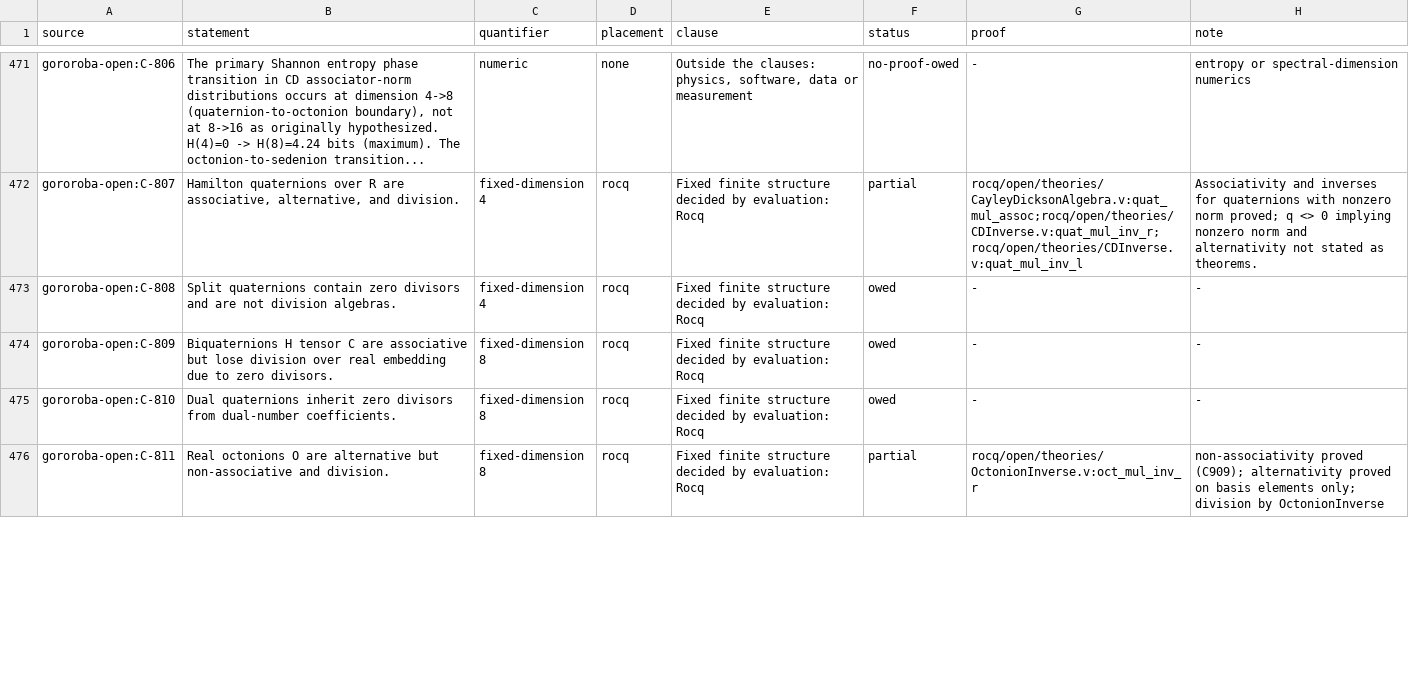
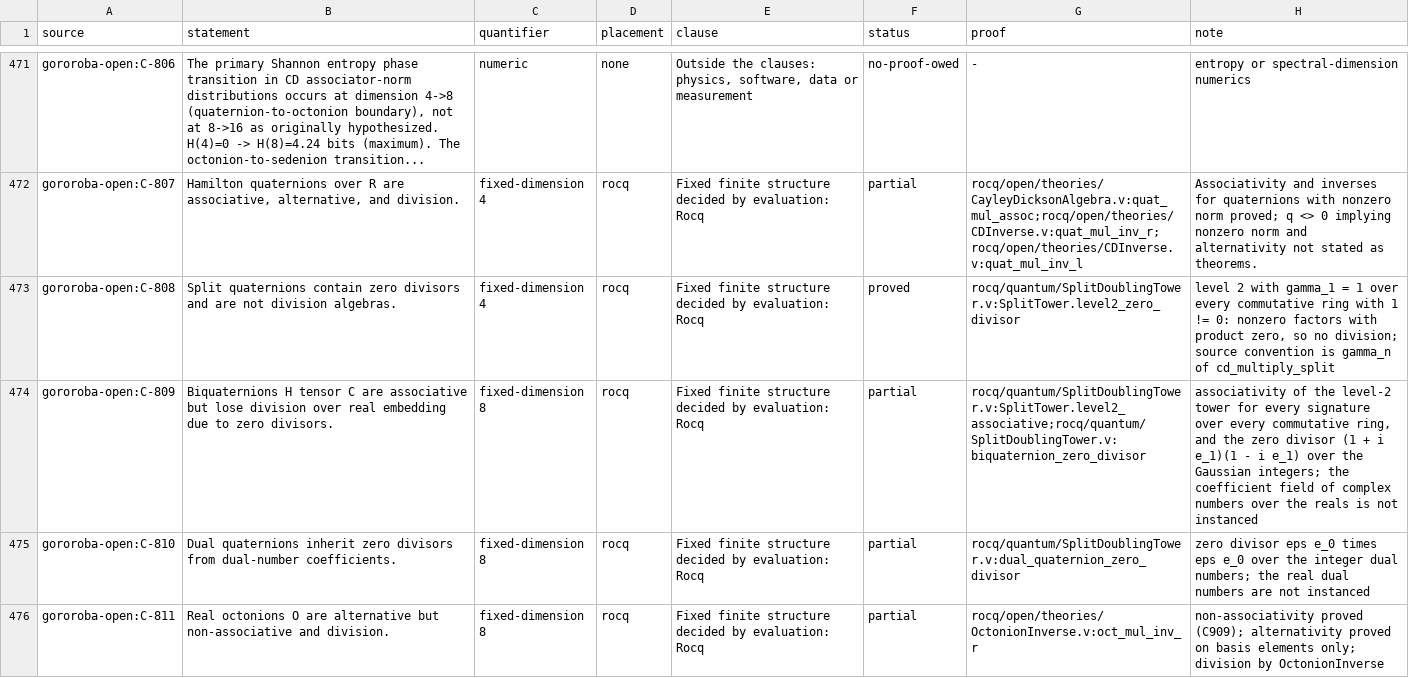
Before and after one commit to Oichkatzelesfrettschen/gororoba-math, a TSV file: ci/claims/ledger.tsv, drawn as a sheet; only a part is shown, gaps mark what is left out; the diff covers the shown part only.

Commit message:
rocq: split Cayley-Dickson tower with signature gamma
Defines the pair tower with a per-level signature over a commutative
ring and proves zero divisors, level-2 associativity and level-3
alternativity, plus the integer tables of the all-plus level-3 tower
(basis squares, 24 negative entries, 52 zero-product blade pairs).
Compiles under -w all,+default and passes rocq check; eight ledger rows
move to proved or partial.

```diff
--- a/ci/claims/ledger.tsv
+++ b/ci/claims/ledger.tsv
@@ -472,5 +472,5 @@ gororoba-open:C-806	The primary Shannon entropy phase transition in CD associato
 gororoba-open:C-807	Hamilton quaternions over R are associative, alternative, and division.	fixed-dimension 4	rocq	Fixed finite structure decided by evaluation: Rocq	partial	rocq/open/theories/CayleyDicksonAlgebra.v:quat_mul_assoc;rocq/open/theories/CDInverse.v:quat_mul_inv_r;rocq/open/theories/CDInverse.v:quat_mul_inv_l	Associativity and inverses for quaternions with nonzero norm proved; q <> 0 implying nonzero norm and alternativity not stated as theorems.
-gororoba-open:C-808	Split quaternions contain zero divisors and are not division algebras.	fixed-dimension 4	rocq	Fixed finite structure decided by evaluation: Rocq	owed	-	-
-gororoba-open:C-809	Biquaternions H tensor C are associative but lose division over real embedding due to zero divisors.	fixed-dimension 8	rocq	Fixed finite structure decided by evaluation: Rocq	owed	-	-
-gororoba-open:C-810	Dual quaternions inherit zero divisors from dual-number coefficients.	fixed-dimension 8	rocq	Fixed finite structure decided by evaluation: Rocq	owed	-	-
+gororoba-open:C-808	Split quaternions contain zero divisors and are not division algebras.	fixed-dimension 4	rocq	Fixed finite structure decided by evaluation: Rocq	proved	rocq/quantum/SplitDoublingTower.v:SplitTower.level2_zero_divisor	level 2 with gamma_1 = 1 over every commutative ring with 1 != 0: nonzero factors with product zero, so no division; source convention is gamma_n of cd_multiply_split
+gororoba-open:C-809	Biquaternions H tensor C are associative but lose division over real embedding due to zero divisors.	fixed-dimension 8	rocq	Fixed finite structure decided by evaluation: Rocq	partial	rocq/quantum/SplitDoublingTower.v:SplitTower.level2_associative;rocq/quantum/SplitDoublingTower.v:biquaternion_zero_divisor	associativity of the level-2 tower for every signature over every commutative ring, and the zero divisor (1 + i e_1)(1 - i e_1) over the Gaussian integers; the coefficient field of complex numbers over the reals is not instanced
+gororoba-open:C-810	Dual quaternions inherit zero divisors from dual-number coefficients.	fixed-dimension 8	rocq	Fixed finite structure decided by evaluation: Rocq	partial	rocq/quantum/SplitDoublingTower.v:dual_quaternion_zero_divisor	zero divisor eps e_0 times eps e_0 over the integer dual numbers; the real dual numbers are not instanced
 gororoba-open:C-811	Real octonions O are alternative but non-associative and division.	fixed-dimension 8	rocq	Fixed finite structure decided by evaluation: Rocq	partial	rocq/open/theories/OctonionInverse.v:oct_mul_inv_r	non-associativity proved (C909); alternativity proved on basis elements only; division by OctonionInverse
```
Also changed, not shown: 15 edited cells elsewhere in this file, ci/rocq-warnings/allowed.tsv, 2 other files.
